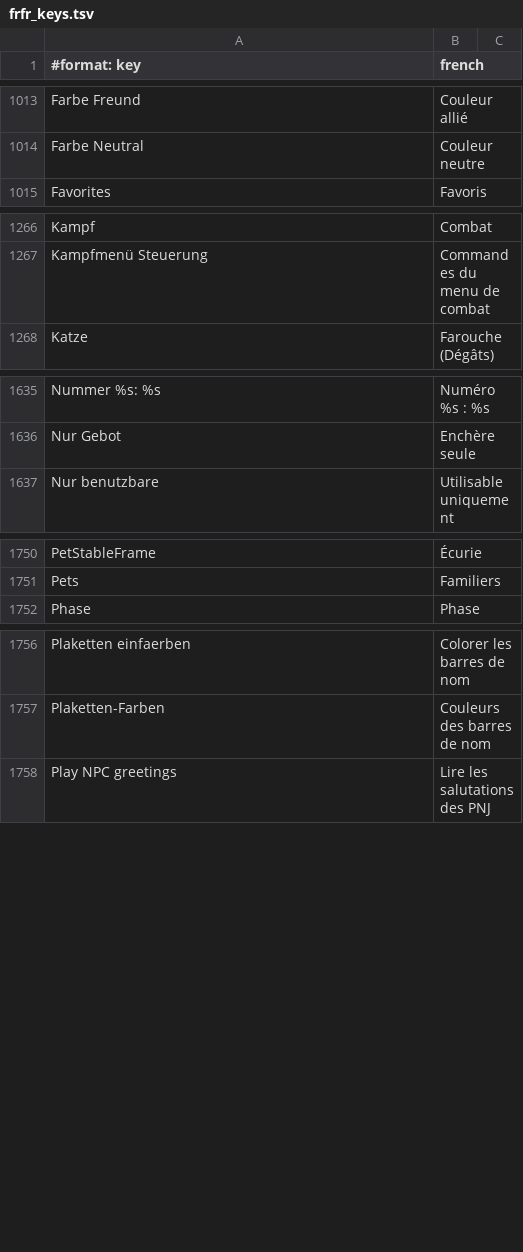
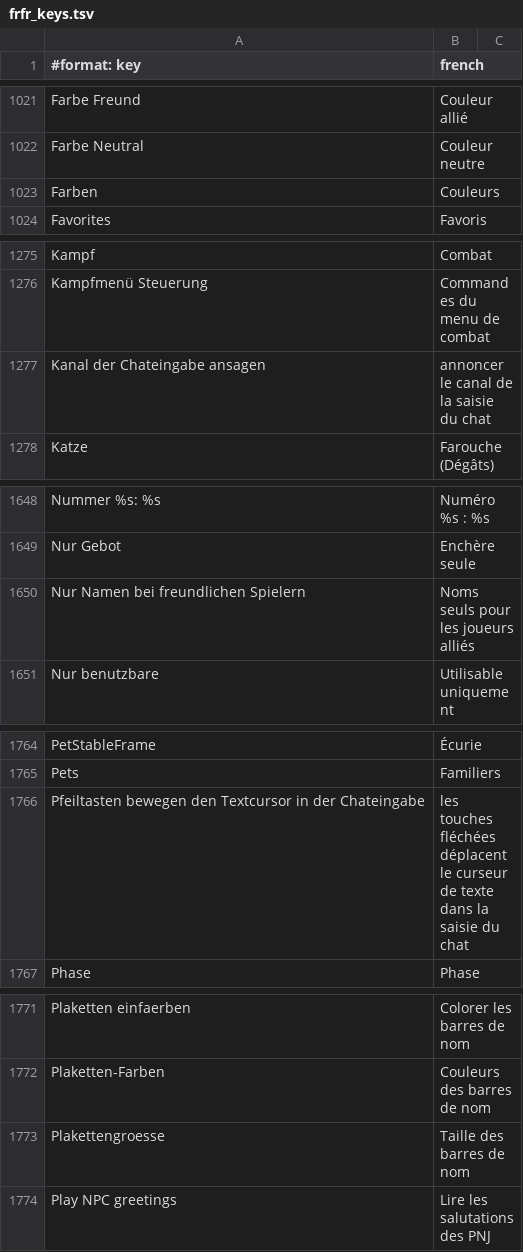
Before and after one commit to Sku75/Sku-WoW-Addon-TBC, a TSV file: dev/rework-docs/_frfr_scratch/parts/frfr_keys.tsv, drawn as a sheet; only a part is shown, gaps mark what is left out; the diff covers the shown part only; the diff names each change by its address in the sheet, - before the commit and + after, or states it on an @@ line.

```diff
--- a/dev/rework-docs/_frfr_scratch/parts/frfr_keys.tsv
+++ b/dev/rework-docs/_frfr_scratch/parts/frfr_keys.tsv
+row 1023: Farben | Couleurs
+row 1277: Kanal der Chateingabe ansagen | annoncer le canal de la saisie du chat
+row 1650: Nur Namen bei freundlichen Spielern | Noms seuls pour les joueurs alliés
+row 1766: Pfeiltasten bewegen den Textcursor in der Chateingabe | les touches fléchées déplacent le curseur de texte dans la saisie du chat
+row 1773: Plakettengroesse | Taille des barres de nom
```
Also changed, not shown: 28 added rows and 1 moved row elsewhere in this file, 2 other files.
